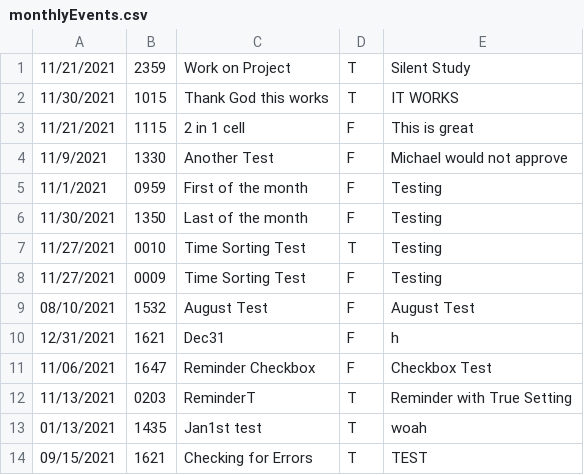
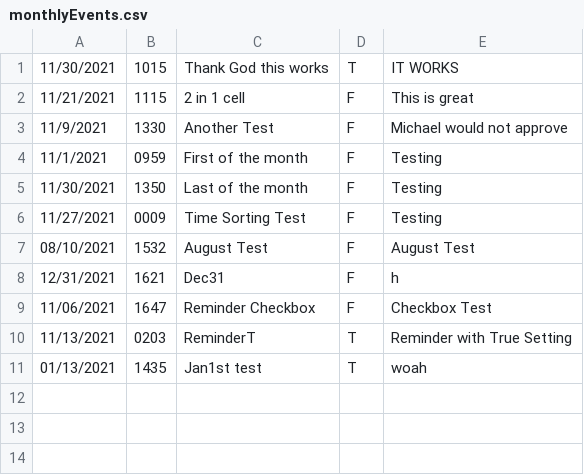
Before and after one commit to UTSA-CS-3443/TheLifeSaver, a CSV file: data/monthlyEvents.csv, drawn as a sheet.

```diff
--- a/data/monthlyEvents.csv
+++ b/data/monthlyEvents.csv
@@ -1,2 +1 @@
-11/21/2021,2359,Work on Project,T,Silent Study
 11/30/2021,1015,Thank God this works,T,IT WORKS
@@ -6,3 +5,2 @@
 11/30/2021,1350,Last of the month,F,Testing
-11/27/2021,0010,Time Sorting Test,T,Testing
 11/27/2021,0009,Time Sorting Test,F,Testing
@@ -13,2 +11 @@
 01/13/2021,1435,Jan1st test,T,woah
-09/15/2021,1621,Checking for Errors,T,TEST
```
Also changed, not shown: 7 other files.
